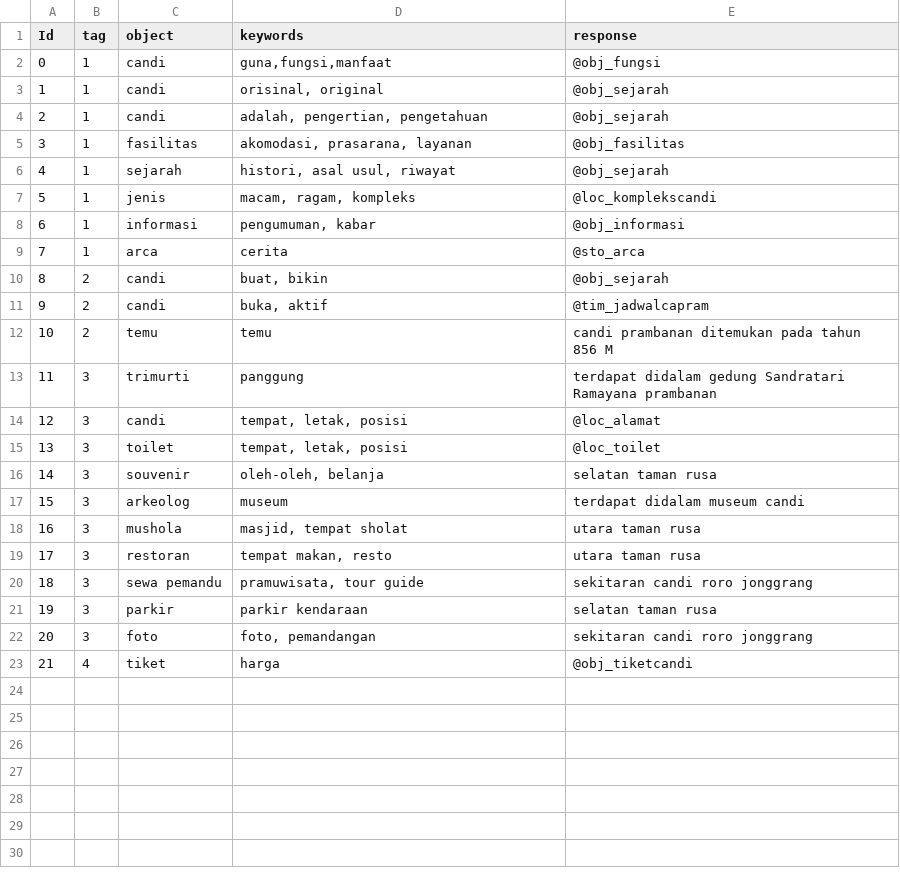
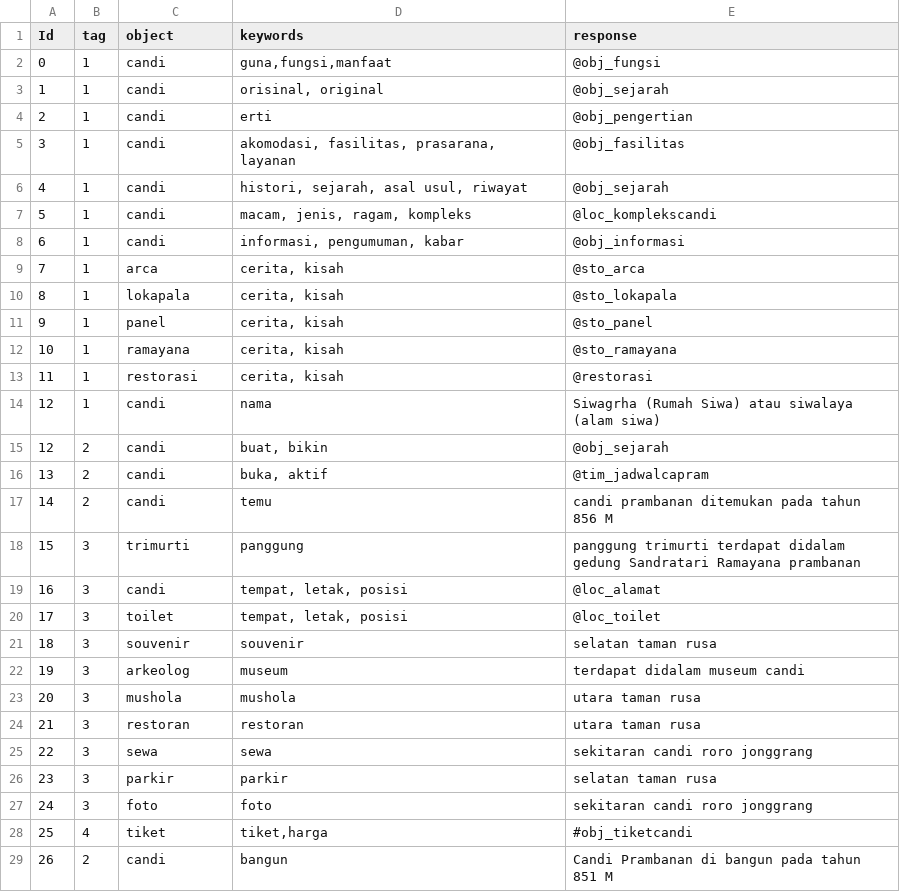
Before and after one commit to yenialviani8/qasyeniepin, a CSV file: qasbot/templates/database.csv, drawn as a sheet; addresses are those after the commit; the diff names each change by its address in the sheet, - before the commit and + after, or states it on an @@ line.

```diff
--- a/qasbot/templates/database.csv
+++ b/qasbot/templates/database.csv
-D4 (keywords): adalah, pengertian, pengetahuan
+D4 (keywords): erti
-E4 (response): @obj_sejarah
+E4 (response): @obj_pengertian
-C5 (object): fasilitas
+C5 (object): candi
-D5 (keywords): akomodasi, prasarana, layanan
+D5 (keywords): akomodasi, fasilitas, prasarana, layanan
-C6 (object): sejarah
+C6 (object): candi
-D6 (keywords): histori, asal usul, riwayat
+D6 (keywords): histori, sejarah, asal usul, riwayat
-C7 (object): jenis
+C7 (object): candi
-D7 (keywords): macam, ragam, kompleks
+D7 (keywords): macam, jenis, ragam, kompleks
-C8 (object): informasi
+C8 (object): candi
-D8 (keywords): pengumuman, kabar
+D8 (keywords): informasi, pengumuman, kabar
-D9 (keywords): cerita
+D9 (keywords): cerita, kisah
+row 10: 8 | 1 | lokapala | cerita, kisah | @sto_lokapala
+row 11: 9 | 1 | panel | cerita, kisah | @sto_panel
+row 12: 10 | 1 | ramayana | cerita, kisah | @sto_ramayana
+row 13: 11 | 1 | restorasi | cerita, kisah | @restorasi
+row 14: 12 | 1 | candi | nama | Siwagrha (Rumah Siwa) atau siwalaya (alam siwa)
@@ column A (Id) renumbered between rows 15 and 28 @@
-C17 (object): temu
+C17 (object): candi
-E18 (response): terdapat didalam…
+E18 (response): panggung trimurti terdapat didalam…
-D21 (keywords): oleh-oleh, belanja
+D21 (keywords): souvenir
-D23 (keywords): masjid, tempat sholat
+D23 (keywords): mushola
-D24 (keywords): tempat makan, resto
+D24 (keywords): restoran
-C25 (object): sewa pemandu
+C25 (object): sewa
-D25 (keywords): pramuwisata, tour guide
+D25 (keywords): sewa
-D26 (keywords): parkir kendaraan
+D26 (keywords): parkir
-D27 (keywords): foto, pemandangan
+D27 (keywords): foto
-D28 (keywords): harga
+D28 (keywords): tiket,harga
-E28 (response): @obj_tiketcandi
+E28 (response): #obj_tiketcandi
+row 29: 26 | 2 | candi | bangun | Candi Prambanan di bangun pada tahun 851 M
```
Also changed, not shown: qasbot/templates/jawaban.csv, 7 other files.
